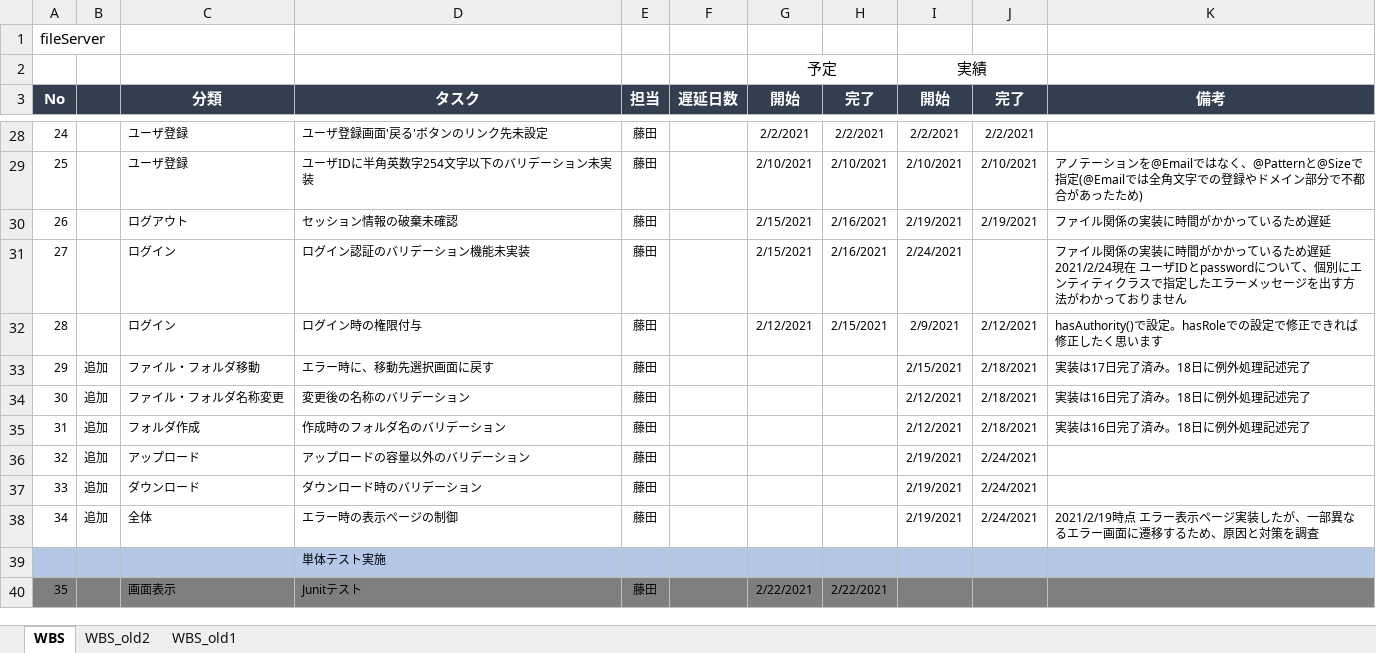
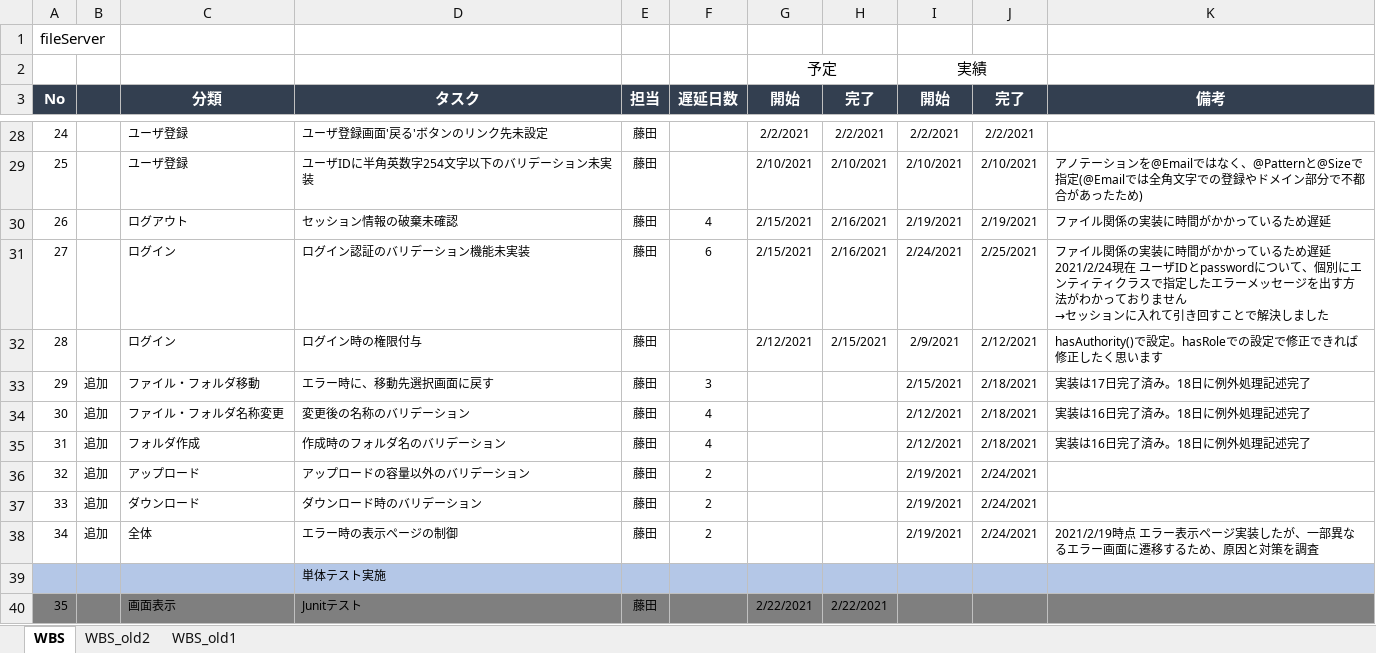
Before and after one commit to hirane/spring-project, an Excel workbook: document/【ファイルサーバ課題】WBS.xlsx, sheet WBS, drawn as a sheet; only a part is shown, gaps mark what is left out; values as stored, in another font and other column widths than the file's, no borders; ↵ is a line break in a cell; the diff names each change by its address in the sheet, - before the commit and + after, or states it on an @@ line.

```diff
--- a/document/【ファイルサーバ課題】WBS.xlsx (sheet WBS)
+++ b/document/【ファイルサーバ課題】WBS.xlsx (sheet WBS)
-F30 (遅延日数): (empty)
+F30 (遅延日数): 4
-F31 (遅延日数): (empty)
+F31 (遅延日数): 6
-J31 (完了): (empty)
+J31 (完了): 2/25/2021
-K31 (備考): …りません
+K31 (備考): …りません ↵ →セッションに入れて引き回すことで解決しました
-F33 (遅延日数): (empty)
+F33 (遅延日数): 3
-F34:F35 (遅延日数): (empty)
+F34:F35 (遅延日数): 4
-F36:F38 (遅延日数): (empty)
+F36:F38 (遅延日数): 2
```
Also changed, not shown: 14 other files.
